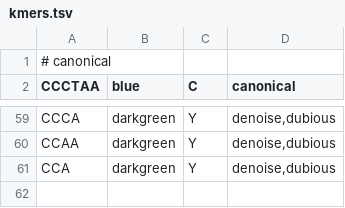
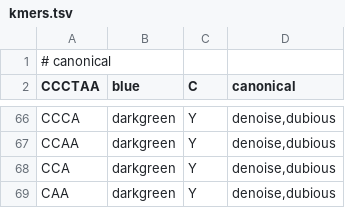
Before and after one commit to zstephens/telogator2, a TSV file: resources/kmers.tsv, drawn as a sheet; only a part is shown, gaps mark what is left out; the diff covers the shown part only.

```diff
--- a/resources/kmers.tsv
+++ b/resources/kmers.tsv
@@ -61 +68,2 @@ CCAA	darkgreen	Y	denoise,dubious
 CCA	darkgreen	Y	denoise,dubious
+CAA	darkgreen	Y	denoise,dubious
```
Also changed, not shown: 7 added rows and 1 moved row elsewhere in this file.
